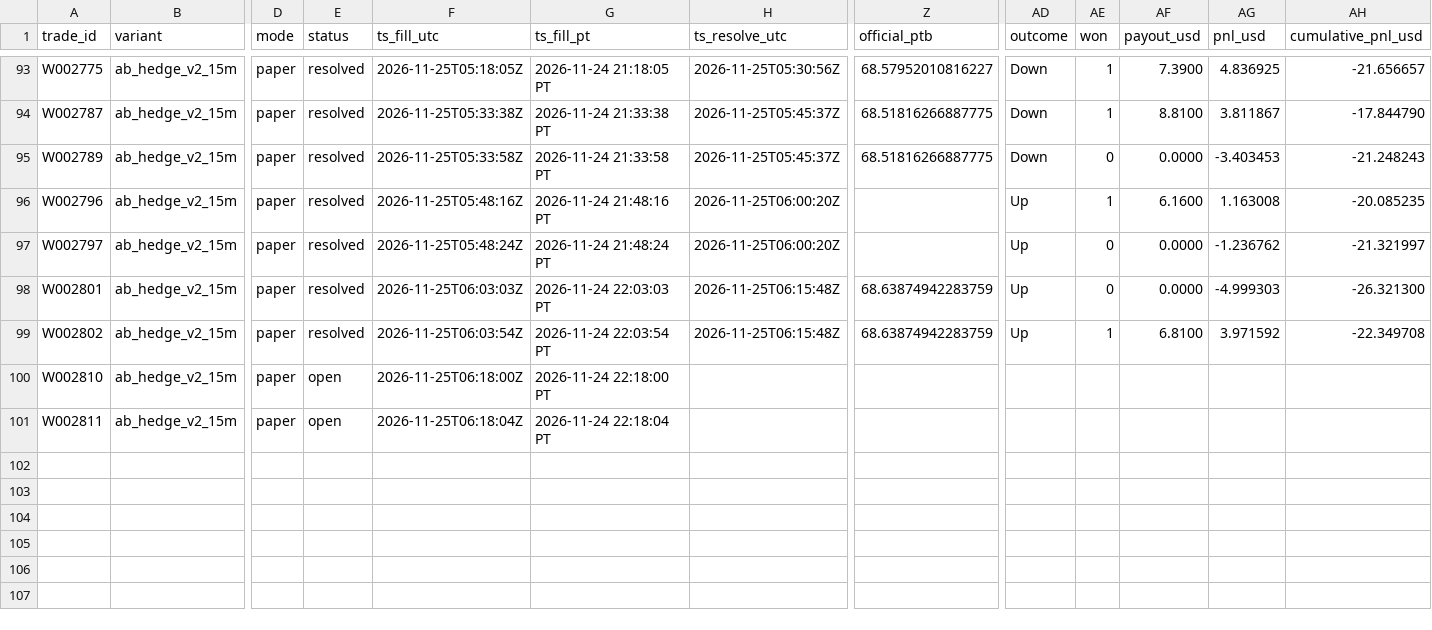
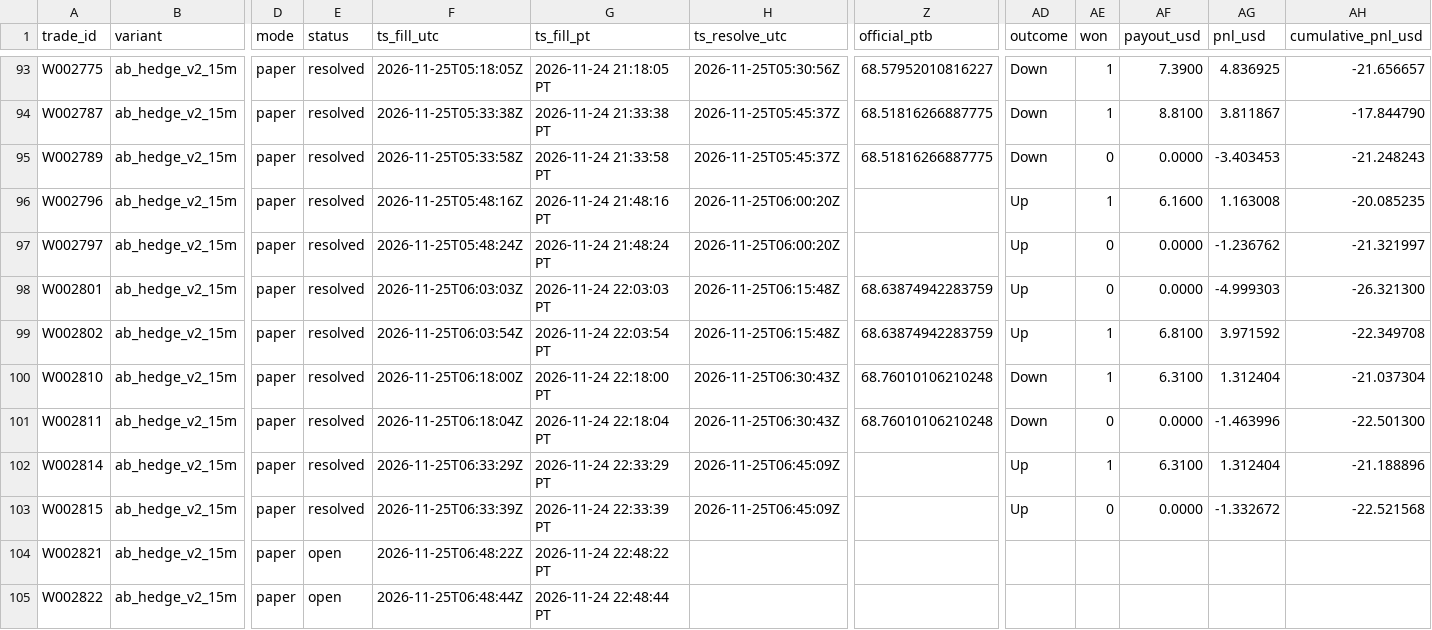
Before and after one commit to michaeldeuchar-dotcom/sol-paper-bot, a CSV file: data/week2/trades_ab_hedge_v2_15m.csv, drawn as a sheet; only a part is shown, gaps mark what is left out; rows hold the shown columns only; the diff names each change by its address in the sheet, - before the commit and + after, or states it on an @@ line.

```diff
--- a/data/week2/trades_ab_hedge_v2_15m.csv
+++ b/data/week2/trades_ab_hedge_v2_15m.csv
-E100:E101 (status): open
+E100:E101 (status): resolved
-H100:H101 (ts_resolve_utc): (empty)
+H100:H101 (ts_resolve_utc): 2026-11-25T06:30:43Z
-Z100:Z101 (official_ptb): (empty)
+Z100:Z101 (official_ptb): 68.76010106210248
-AD100:AD101 (outcome): (empty)
+AD100:AD101 (outcome): Down
-AE100 (won): (empty)
+AE100 (won): 1
-AF100 (payout_usd): (empty)
+AF100 (payout_usd): 6.3100
-AG100 (pnl_usd): (empty)
+AG100 (pnl_usd): 1.312404
-AH100 (cumulative_pnl_usd): (empty)
+AH100 (cumulative_pnl_usd): -21.037304
-AE101 (won): (empty)
+AE101 (won): 0
-AF101 (payout_usd): (empty)
+AF101 (payout_usd): 0.0000
-AG101 (pnl_usd): (empty)
+AG101 (pnl_usd): -1.463996
-AH101 (cumulative_pnl_usd): (empty)
+AH101 (cumulative_pnl_usd): -22.501300
+row 102: W002814 | ab_hedge_v2_15m | paper | resolved | 2026-11-25T06:33:29Z | 2026-11-24 22:33:29 PT | 2026-11-25T06:45:09Z |  | Up | 1 | 6.3100 | 1.312404 | -21.188896
+row 103: W002815 | ab_hedge_v2_15m | paper | resolved | 2026-11-25T06:33:39Z | 2026-11-24 22:33:39 PT | 2026-11-25T06:45:09Z |  | Up | 0 | 0.0000 | -1.332672 | -22.521568
+row 104: W002821 | ab_hedge_v2_15m | paper | open | 2026-11-25T06:48:22Z | 2026-11-24 22:48:22 PT
+row 105: W002822 | ab_hedge_v2_15m | paper | open | 2026-11-25T06:48:44Z | 2026-11-24 22:48:44 PT
```
Also changed, not shown: data/week2/ab_hedge_pairs.csv, data/week2/trades_crowd.csv, 10 other files.
